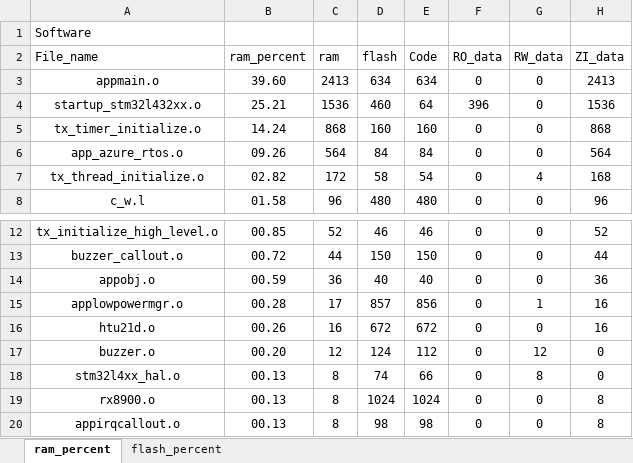
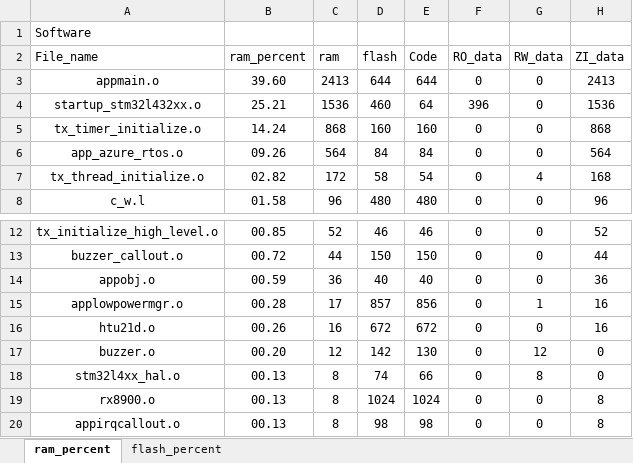
Before and after one commit to CXJ007/LP_Clock, an Excel workbook: Software/MDK-ARM/Software_analysis.xlsx, sheet ram_percent, drawn as a sheet; only a part is shown, gaps mark what is left out; values as stored, in another font and other column widths than the file's, no borders; charts and pictures and table styles not drawn; the diff names each change by its address in the sheet, - before the commit and + after, or states it on an @@ line.

```diff
--- a/Software/MDK-ARM/Software_analysis.xlsx (sheet ram_percent)
+++ b/Software/MDK-ARM/Software_analysis.xlsx (sheet ram_percent)
-D3 (flash): 634
+D3 (flash): 644
-E3 (Code): 634
+E3 (Code): 644
-D17 (flash): 124
+D17 (flash): 142
-E17 (Code): 112
+E17 (Code): 130
```
Also changed, not shown: sheet flash_percent, charts or pictures, 8 other files.
